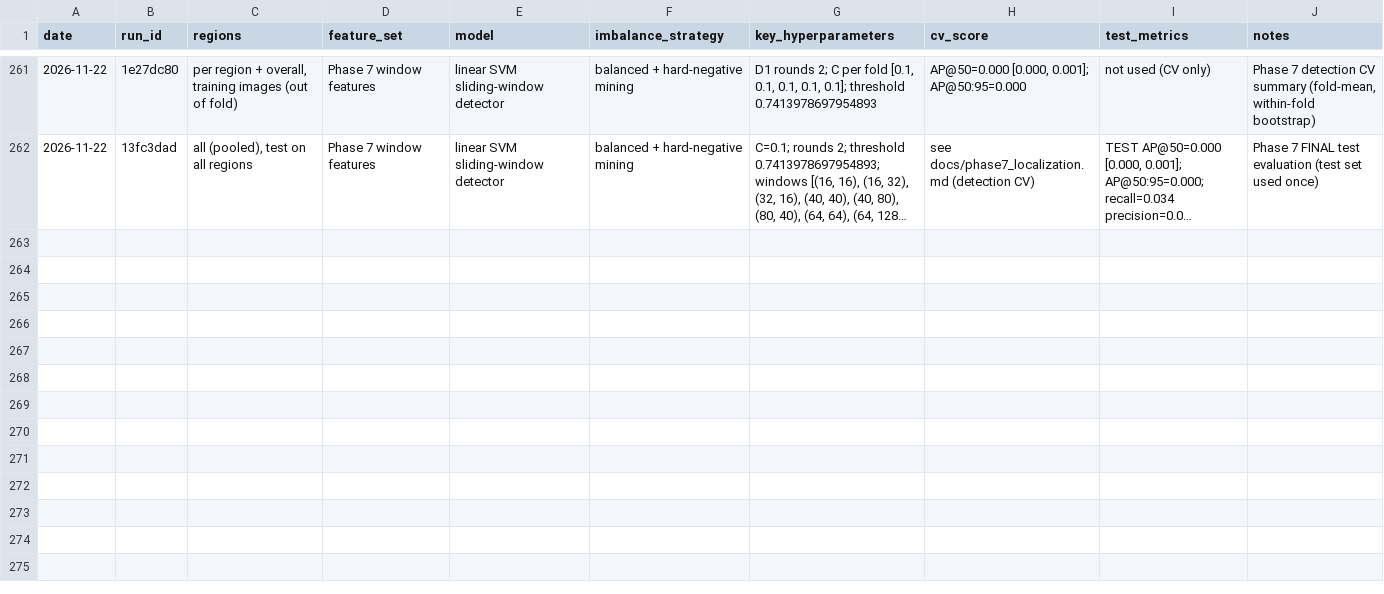
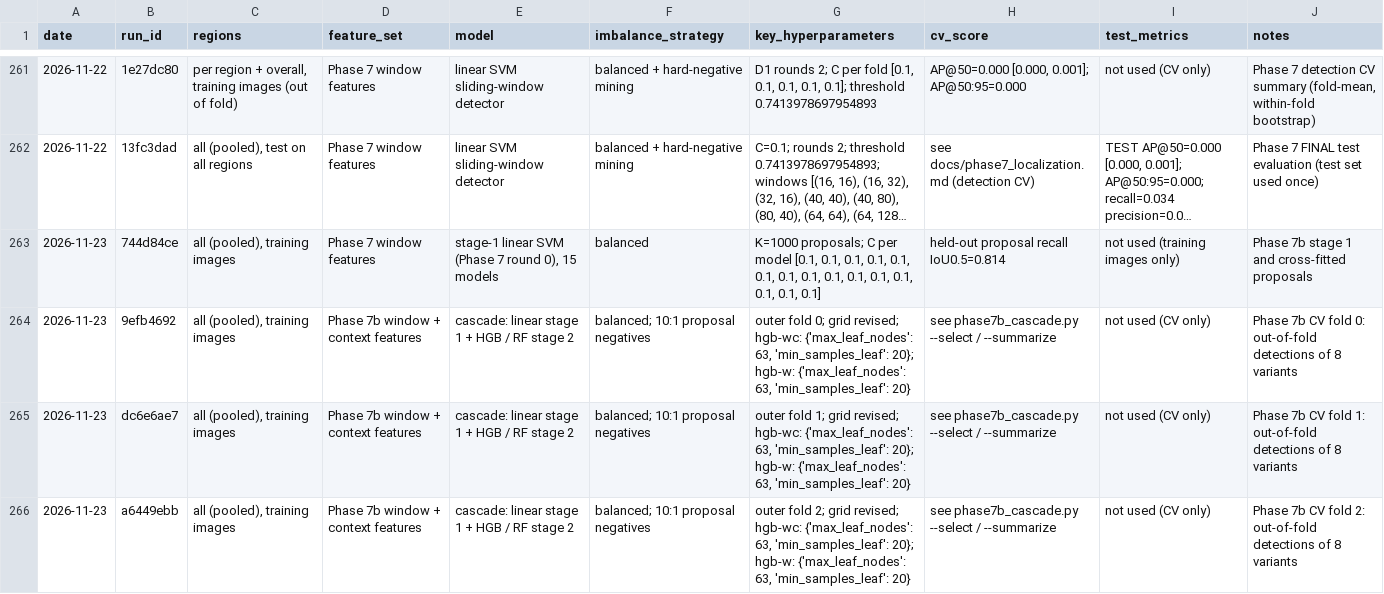
Before and after one commit to rudaina6/bone-fracture-detection, a CSV file: results/experiment_log.csv, drawn as a sheet; only a part is shown, gaps mark what is left out; long unchanged cells end in …; the diff covers the shown part only; the diff names each change by its address in the sheet, - before the commit and + after, or states it on an @@ line.

```diff
--- a/results/experiment_log.csv
+++ b/results/experiment_log.csv
+row 263: 2026-11-23 | 744d84ce | all (pooled), training images | Phase 7 window features | stage-1 linear SVM (Phase 7 round 0), 15 models | balanced | K=1000 proposals; C per model [0.1, 0.1, 0.1, 0.1, 0.1, 0.1, 0.1, 0.1, 0.1, 0.1, 0.1, 0.1, 0.1, 0.1, 0.1] | held-out proposal recall IoU0.5=0.814 | not used (training images only) | Phase 7b stage 1 and cross-fitted proposals
+row 264: 2026-11-23 | 9efb4692 | all (pooled), training images | Phase 7b window + context features | cascade: linear stage 1 + HGB / RF stage 2 | balanced; 10:1 proposal negatives | outer fold 0; grid revised; hgb-wc: {'max_leaf_nodes': 63, 'min_samples_leaf': 20}; hgb-w: {'max_leaf_nodes': 63, 'min_samples_leaf': 20} | see phase7b_cascade.py --select / --summarize | not used (CV only) | Phase 7b CV fold 0: out-of-fold detections of 8 variants
+row 265: 2026-11-23 | dc6e6ae7 | all (pooled), training images | Phase 7b window + context features | cascade: linear stage 1 + HGB / RF stage 2 | balanced; 10:1 proposal negatives | outer fold 1; grid revised; hgb-wc: {'max_leaf_nodes': 63, 'min_samples_leaf': 20}; hgb-w: {'max_leaf_nodes': 63, 'min_samples_leaf': 20} | see phase7b_cascade.py --select / --summarize | not used (CV only) | Phase 7b CV fold 1: out-of-fold detections of 8 variants
+row 266: 2026-11-23 | a6449ebb | all (pooled), training images | Phase 7b window + context features | cascade: linear stage 1 + HGB / RF stage 2 | balanced; 10:1 proposal negatives | outer fold 2; grid revised; hgb-wc: {'max_leaf_nodes': 63, 'min_samples_leaf': 20}; hgb-w: {'max_leaf_nodes': 63, 'min_samples_leaf': 20} | see phase7b_cascade.py --select / --summarize | not used (CV only) | Phase 7b CV fold 2: out-of-fold detections of 8 variants
```
Also changed, not shown: 4 added rows elsewhere in this file, 9 other files.
